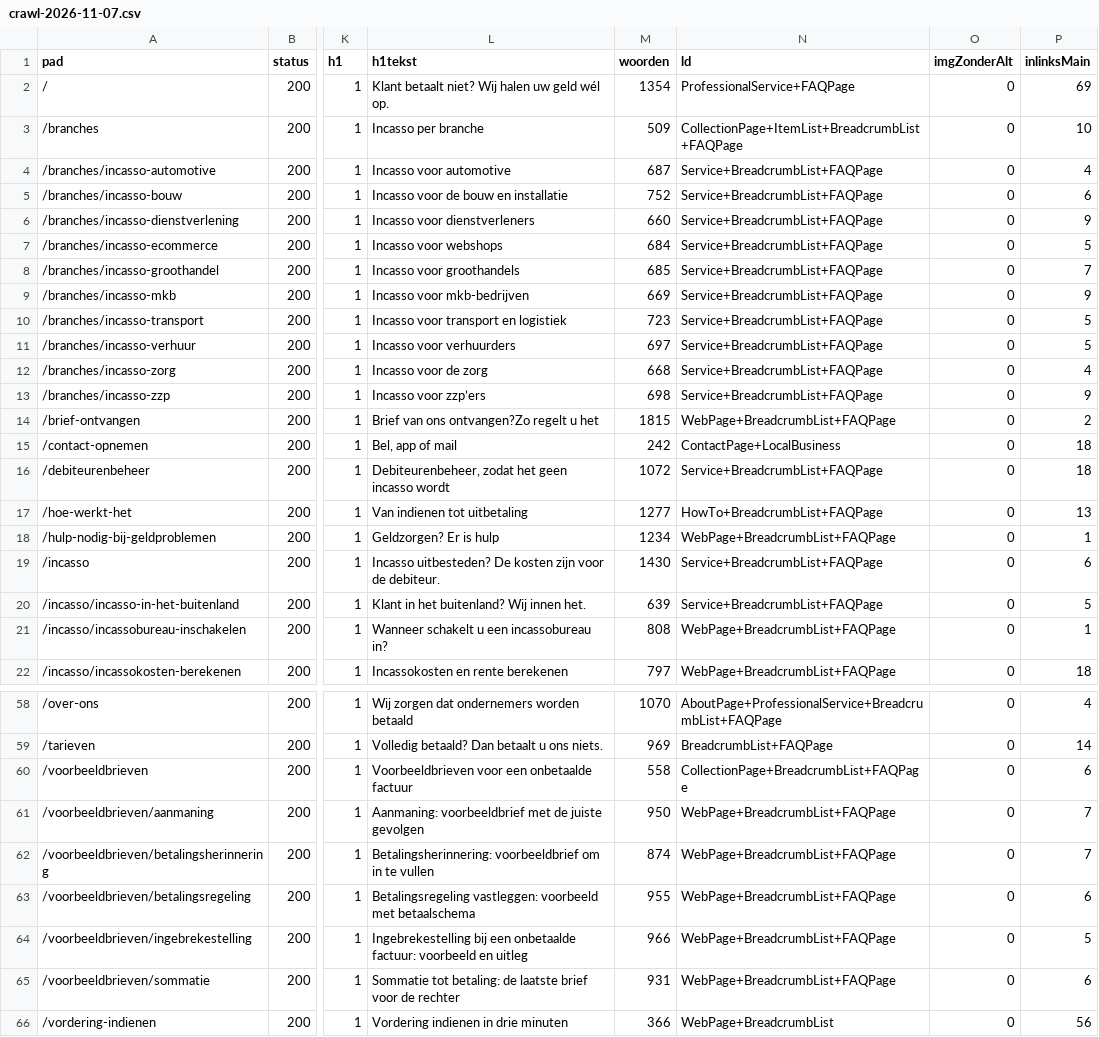
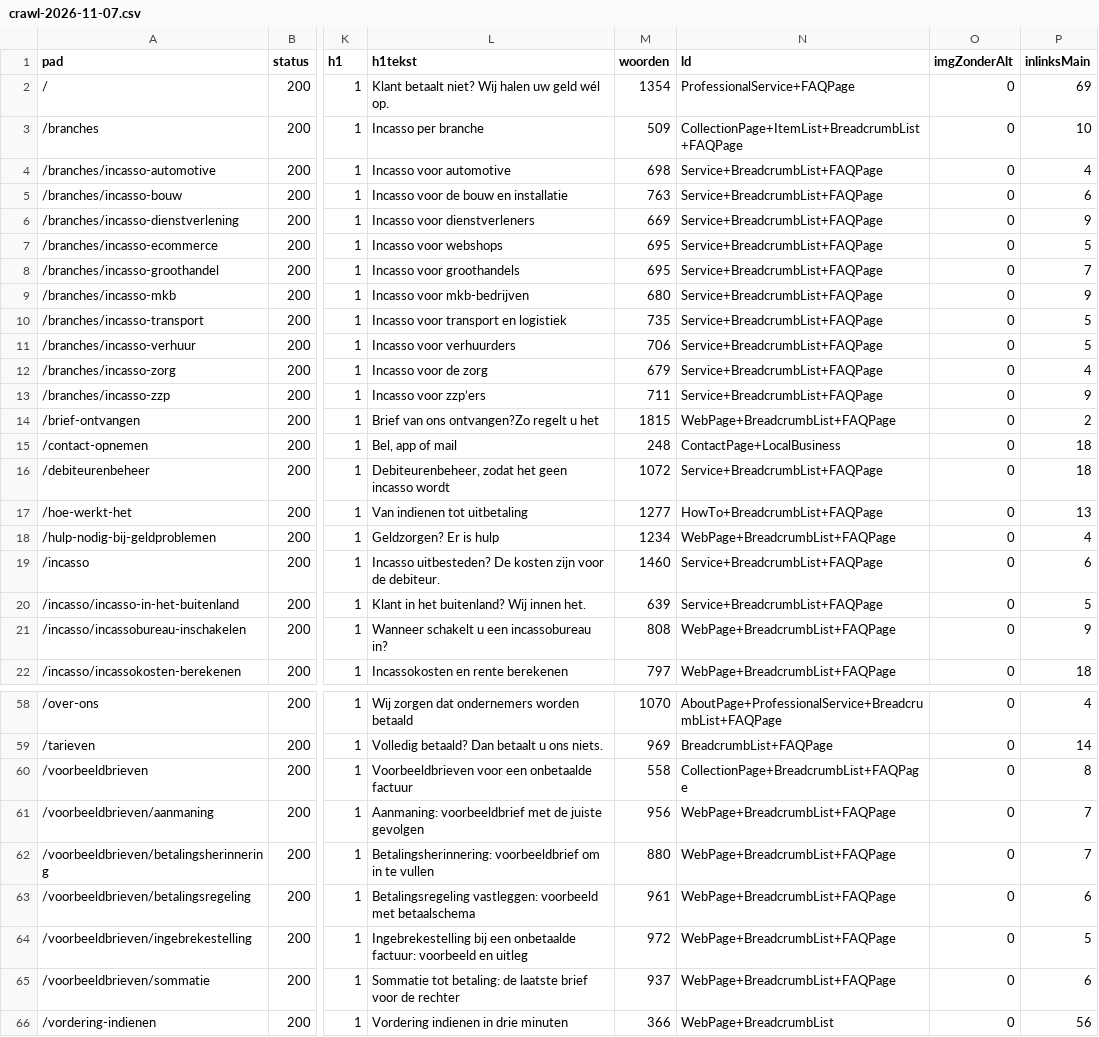
Before and after one commit to geldgarant/Website, a CSV file: docs/seo/crawl-2026-11-07.csv, drawn as a sheet; only a part is shown, gaps mark what is left out; the diff covers the shown part only; the diff names each change by its address in the sheet, - before the commit and + after, or states it on an @@ line.

```diff
--- a/docs/seo/crawl-2026-11-07.csv
+++ b/docs/seo/crawl-2026-11-07.csv
-M4 (woorden): 687
+M4 (woorden): 698
-M5 (woorden): 752
+M5 (woorden): 763
-M6 (woorden): 660
+M6 (woorden): 669
-M7 (woorden): 684
+M7 (woorden): 695
-M8 (woorden): 685
+M8 (woorden): 695
-M9 (woorden): 669
+M9 (woorden): 680
-M10 (woorden): 723
+M10 (woorden): 735
-M11 (woorden): 697
+M11 (woorden): 706
-M12 (woorden): 668
+M12 (woorden): 679
-M13 (woorden): 698
+M13 (woorden): 711
-M15 (woorden): 242
+M15 (woorden): 248
-P18 (inlinksMain): 1
+P18 (inlinksMain): 4
-M19 (woorden): 1430
+M19 (woorden): 1460
-P21 (inlinksMain): 1
+P21 (inlinksMain): 9
-P60 (inlinksMain): 6
+P60 (inlinksMain): 8
-M61 (woorden): 950
+M61 (woorden): 956
-M62 (woorden): 874
+M62 (woorden): 880
-M63 (woorden): 955
+M63 (woorden): 961
-M64 (woorden): 966
+M64 (woorden): 972
-M65 (woorden): 931
+M65 (woorden): 937
```
Also changed, not shown: 23 edited cells elsewhere in this file, docs/seo/keyword-url-map.csv, 9 other files.
